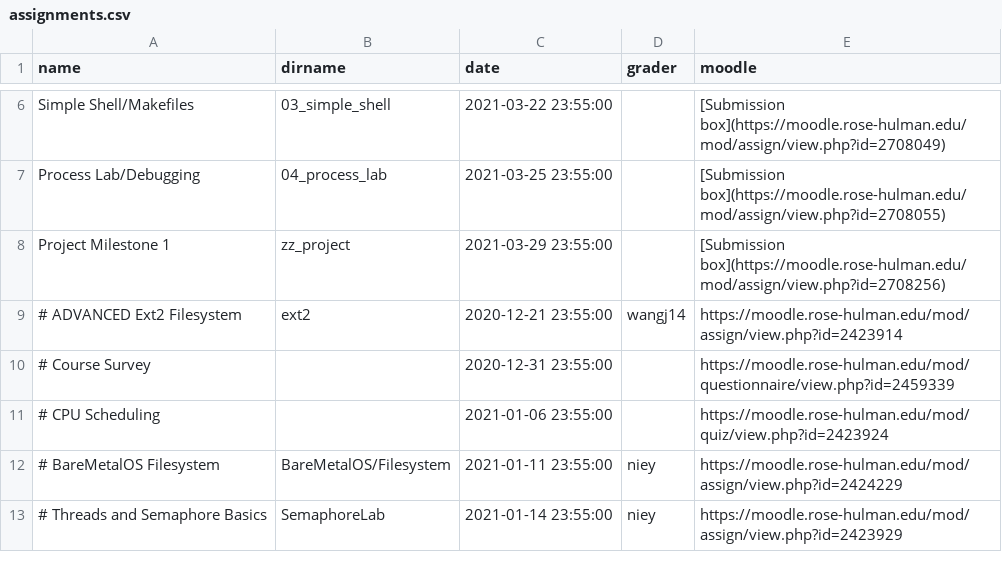
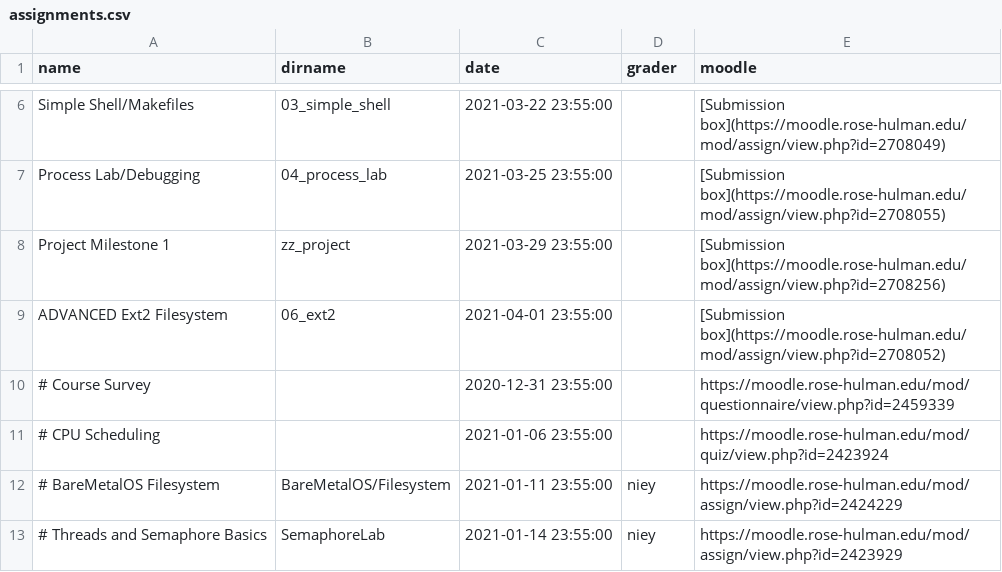
Before and after one commit to RHIT-CSSE/csse332, a CSV file: _data/assignments.csv, drawn as a sheet; only a part is shown, gaps mark what is left out; removed rows and columns are numbered as before the commit, all else as after; the diff names each change by its address in the sheet, - before the commit and + after, or states it on an @@ line.

Commit message:
added next week's assignments

```diff
--- a/_data/assignments.csv
+++ b/_data/assignments.csv
-row 9: # ADVANCED Ext2 Filesystem | ext2 | 2020-12-21 23:55:00 | wangj14 | https://moodle.rose-hulman.edu/mod/assign/view.php?id=2423914
+row 9: ADVANCED Ext2 Filesystem | 06_ext2 | 2021-04-01 23:55:00 |  | [Submission box](https://moodle.rose-hulman.edu/mod/assign/view.php?id=2708052)
```
Also changed, not shown: 17 other files.
